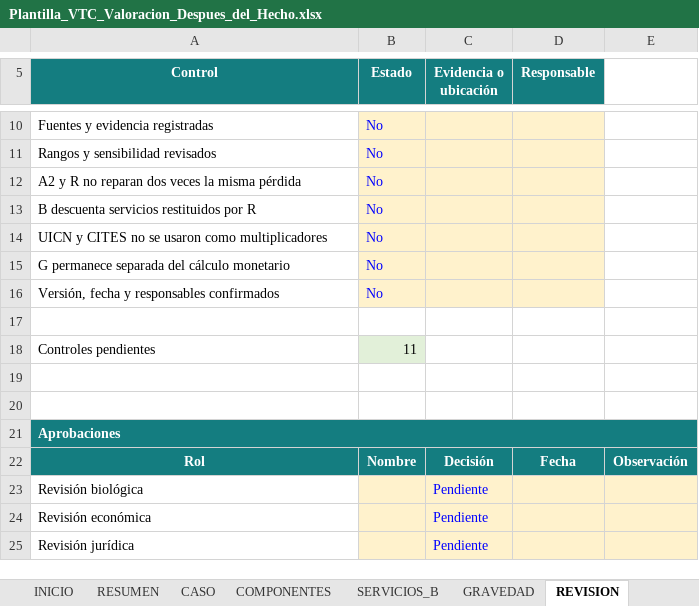
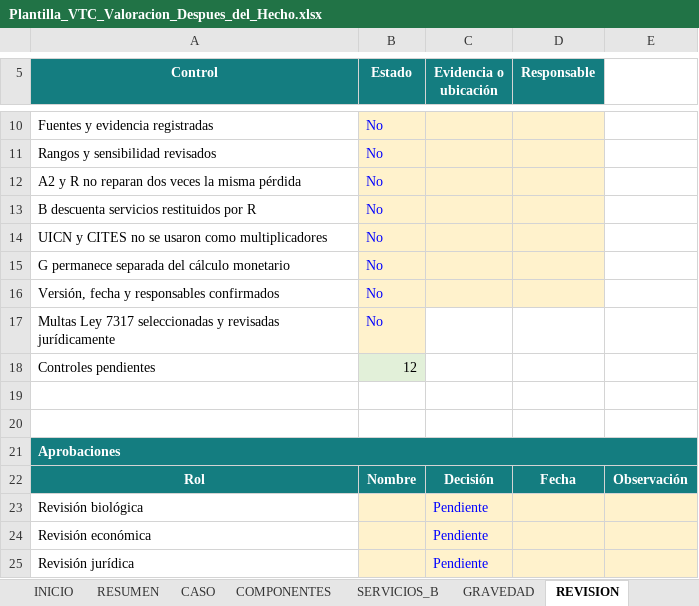
Before and after one commit to ARandomRedPixel/Index-Calc-Beta-2, an Excel workbook: docs/Plantilla_VTC_Valoracion_Despues_del_Hecho.xlsx, sheet REVISION, drawn as a sheet; only a part is shown, gaps mark what is left out; values as stored, in another font and other column widths than the file's, no borders; the diff names each change by its address in the sheet, - before the commit and + after, or states it on an @@ line.

```diff
--- a/docs/Plantilla_VTC_Valoracion_Despues_del_Hecho.xlsx (sheet REVISION)
+++ b/docs/Plantilla_VTC_Valoracion_Despues_del_Hecho.xlsx (sheet REVISION)
-row 17: (empty)
+row 17: Multas Ley 7317 seleccionadas y revisadas jurídicamente | No
-B17 fill: none
+B17 fill: #FFF2CC
-B18 (Estado): 11
+B18 (Estado): 12
```
Also changed, not shown: sheet RESUMEN, sheet INICIO, sheet CASO, other sheet tabs, data/Plantilla_Calculadora_ESVD_ES.xlsx, 8 other files.
